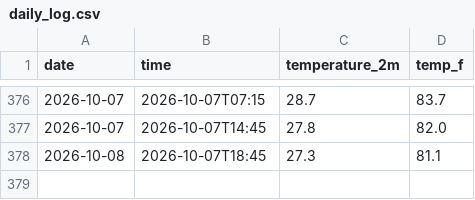
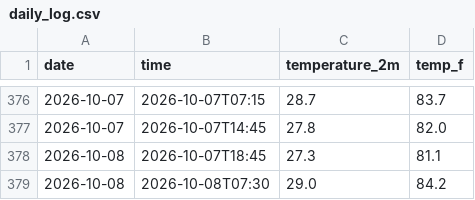
Before and after one commit to Alexj0919/weather-tracker, a CSV file: daily_log.csv, drawn as a sheet; only a part is shown, gaps mark what is left out.

```diff
--- a/daily_log.csv
+++ b/daily_log.csv
@@ -378 +378,2 @@ date,time,temperature_2m,temp_f
 2026-10-08,2026-10-07T18:45,27.3,81.1
+2026-10-08,2026-10-08T07:30,29.0,84.2
```
Also changed, not shown: 2 other files.
